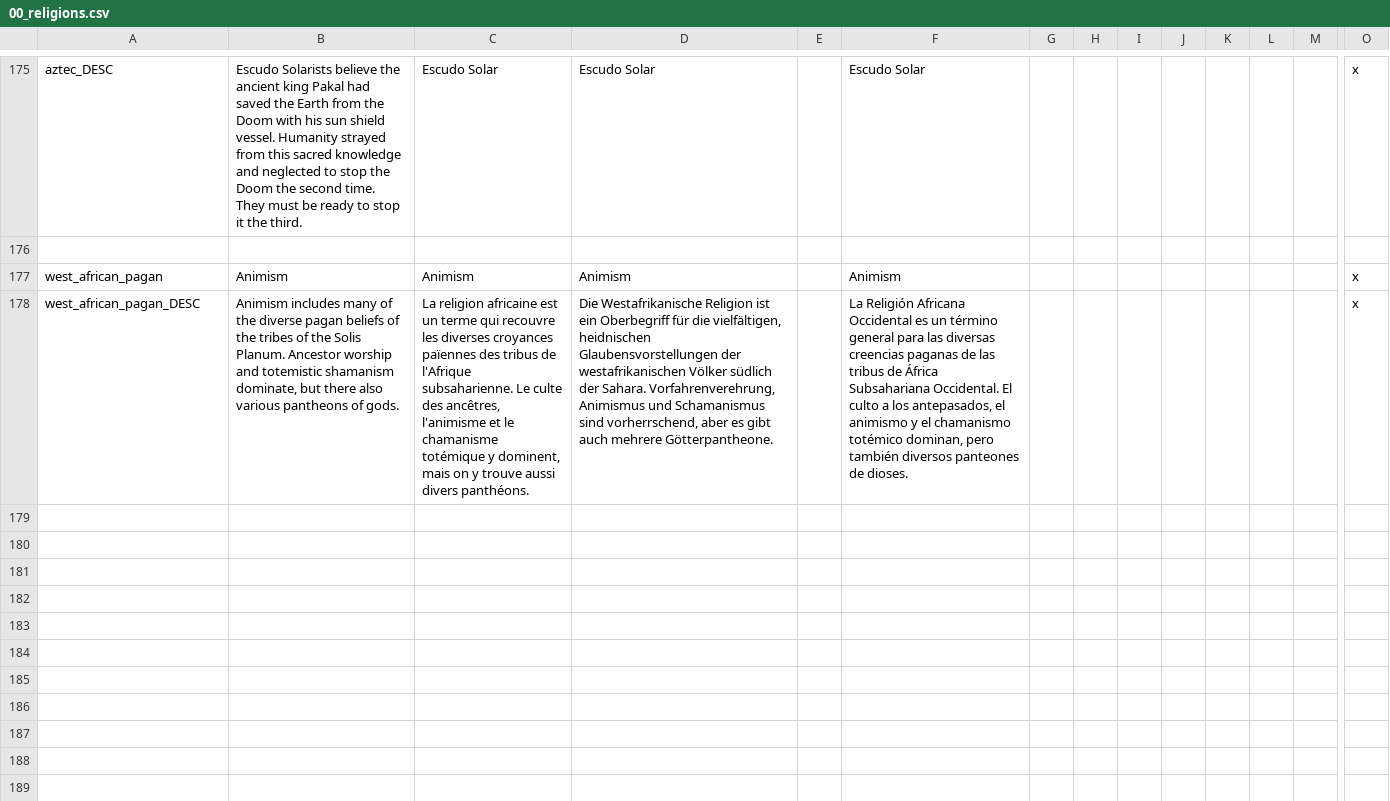
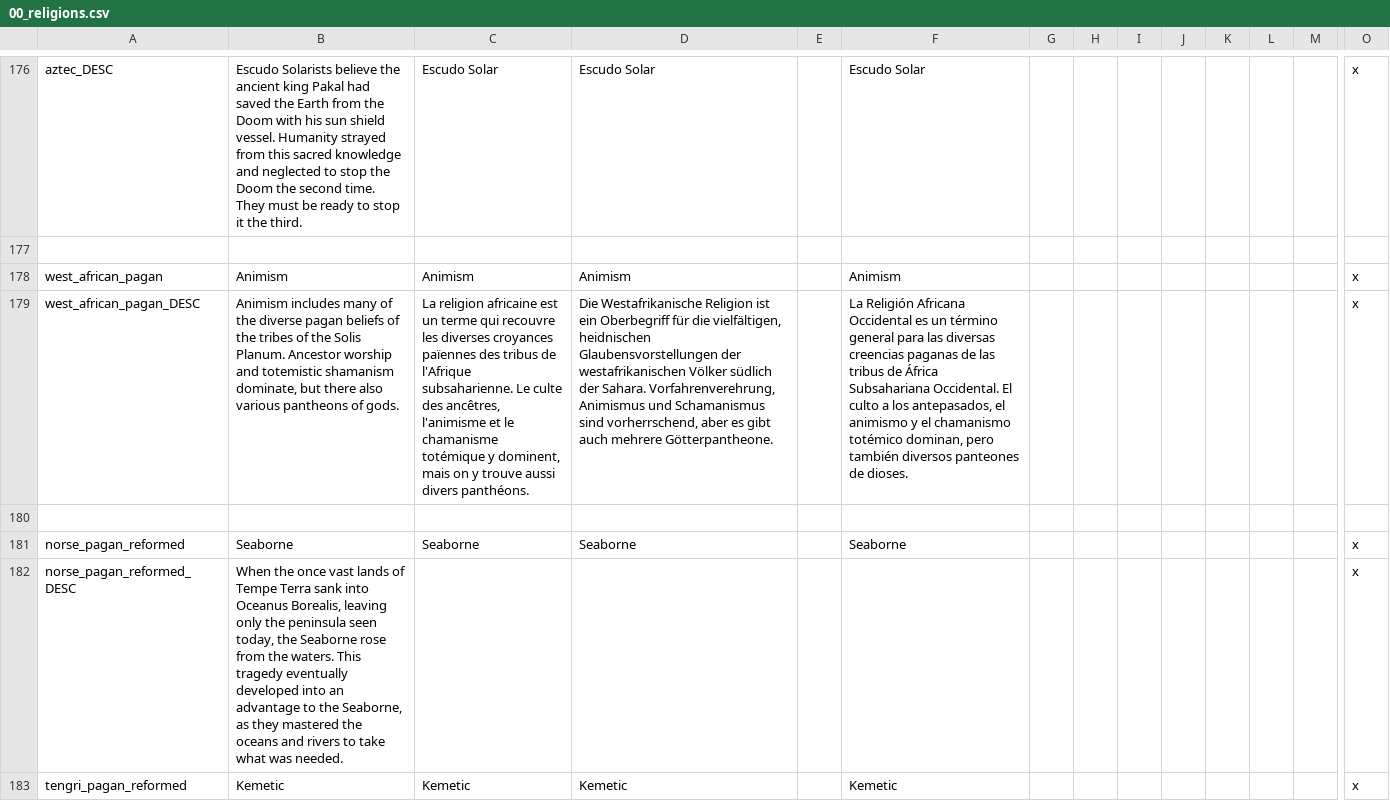
Before and after one commit to Zombaxx/MiddleMars, a CSV file: Middle Mars/localisation/00_religions.csv, drawn as a sheet; only a part is shown, gaps mark what is left out; rows hold the shown columns only; the diff covers the shown part only; the diff names each change by its address in the sheet, - before the commit and + after, or states it on an @@ line.

Commit message:
Added reformed religion names

```diff
--- a/Middle Mars/localisation/00_religions.csv
+++ b/Middle Mars/localisation/00_religions.csv
+row 180: (empty)
+row 181: norse_pagan_reformed | Seaborne | Seaborne | Seaborne |  | Seaborne |  |  |  |  |  |  |  | x
+row 182: norse_pagan_reformed_DESC | When the once vast lands of Tempe Terra sank into Oceanus Borealis, leaving only the peninsula seen today, the Seaborne rose from the waters. This tragedy eventually developed into an advantage to the Seaborne, as they mastered the oceans and rivers to take what was needed. |  |  |  |  |  |  |  |  |  |  |  | x
+row 183: tengri_pagan_reformed | Kemetic | Kemetic | Kemetic |  | Kemetic |  |  |  |  |  |  |  | x
```
Also changed, not shown: 13 added rows and 4 edited cells elsewhere in this file.
